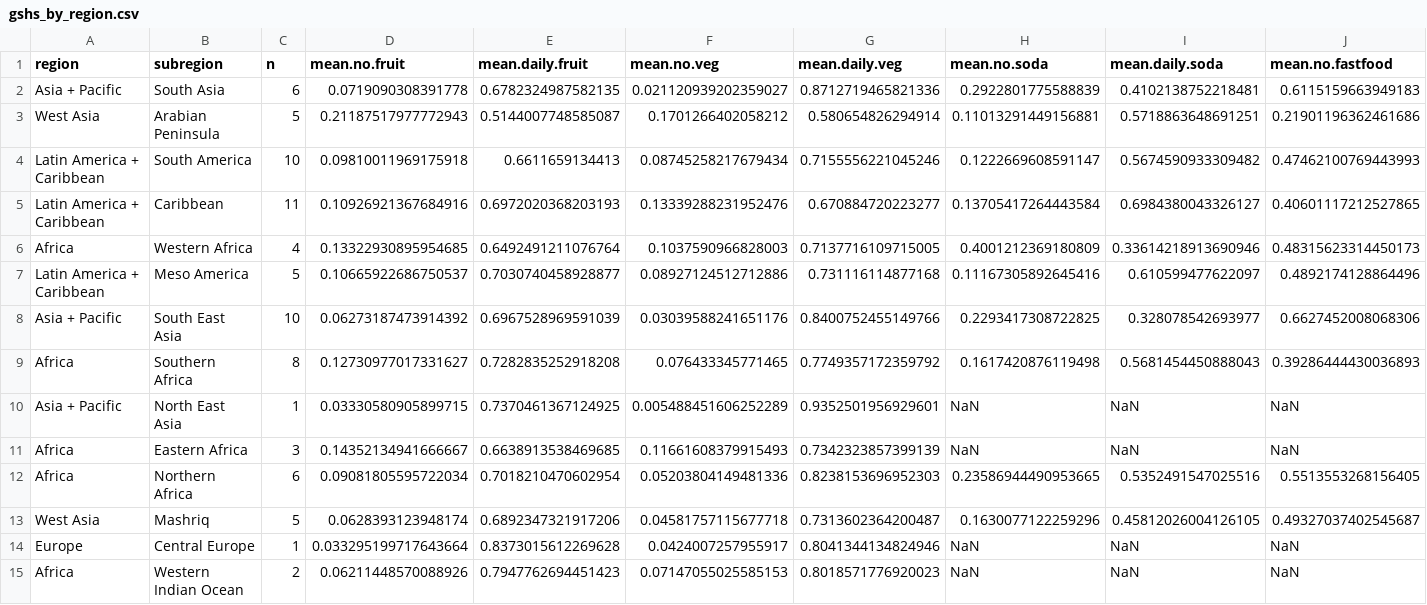
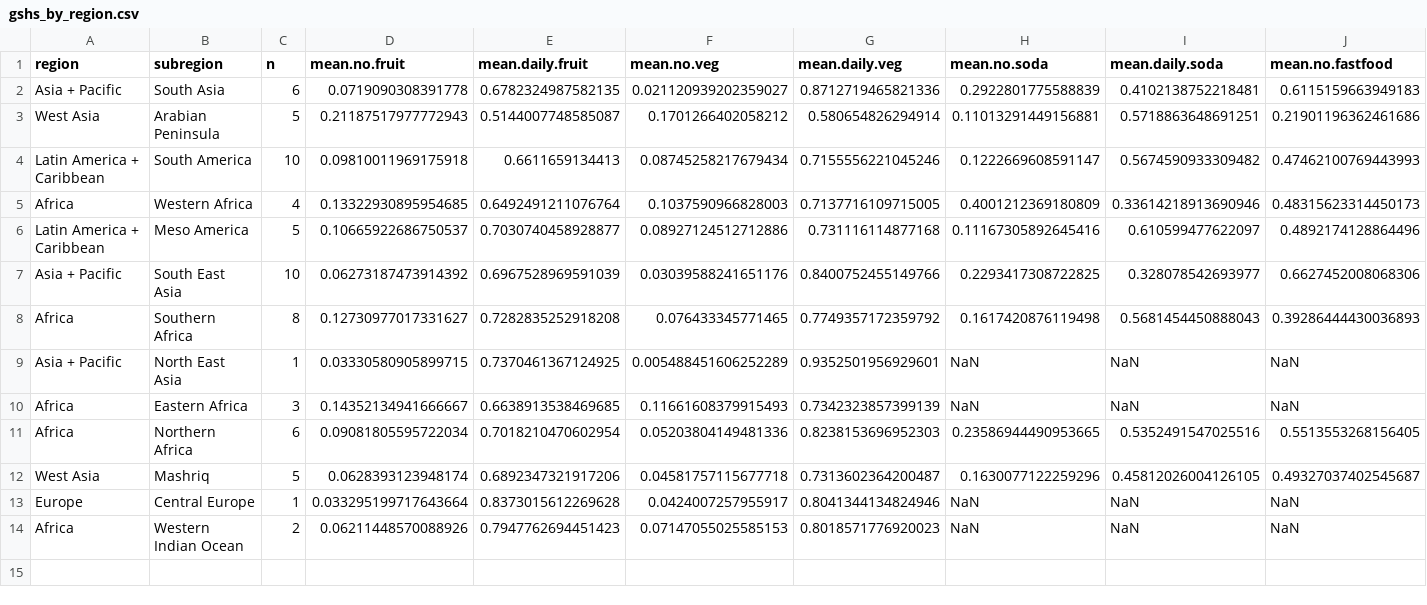
Before and after one commit to akmiller01/GNR2018, a CSV file: gshs_by_region.csv, drawn as a sheet; only a part is shown; rows hold the shown columns only; the diff names each change by its address in the sheet, - before the commit and + after, or states it on an @@ line.

```diff
--- a/gshs_by_region.csv
+++ b/gshs_by_region.csv
-row 5: Latin America + Caribbean | Caribbean | 11 | 0.10926921367684916 | 0.6972020368203193 | 0.13339288231952476 | 0.670884720223277 | 0.13705417264443584 | 0.6984380043326127 | 0.40601117212527865
```
Also changed, not shown: 1 other file.
